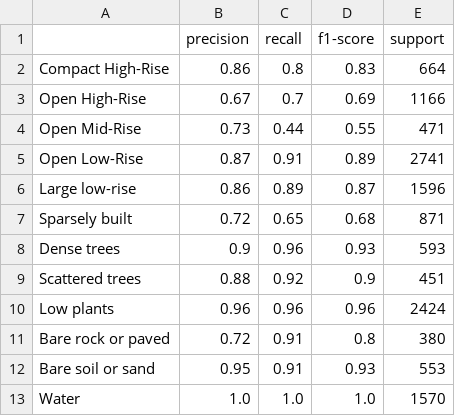
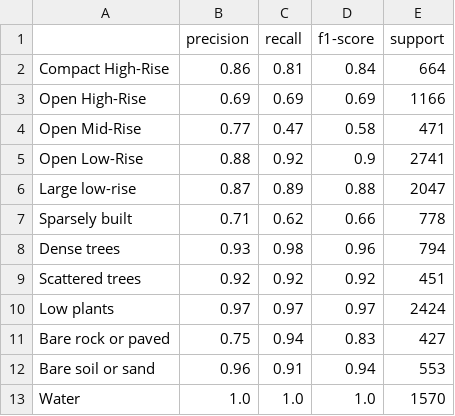
Before and after one commit to medo-younes/lcz-classification, a CSV file: reports/classification_report.csv, drawn as a sheet; only a part is shown; the diff covers the shown part only.

```diff
--- a/reports/classification_report.csv
+++ b/reports/classification_report.csv
@@ -1,13 +1,13 @@
 ,precision,recall,f1-score,support
-Compact High-Rise,0.86,0.8,0.83,664
-Open High-Rise,0.67,0.7,0.69,1166
-Open Mid-Rise,0.73,0.44,0.55,471
-Open Low-Rise,0.87,0.91,0.89,2741
-Large low-rise,0.86,0.89,0.87,1596
-Sparsely built,0.72,0.65,0.68,871
-Dense trees,0.9,0.96,0.93,593
-Scattered trees,0.88,0.92,0.9,451
-Low plants,0.96,0.96,0.96,2424
-Bare rock or paved,0.72,0.91,0.8,380
-Bare soil or sand,0.95,0.91,0.93,553
+Compact High-Rise,0.86,0.81,0.84,664
+Open High-Rise,0.69,0.69,0.69,1166
+Open Mid-Rise,0.77,0.47,0.58,471
+Open Low-Rise,0.88,0.92,0.9,2741
+Large low-rise,0.87,0.89,0.88,2047
+Sparsely built,0.71,0.62,0.66,778
+Dense trees,0.93,0.98,0.96,794
+Scattered trees,0.92,0.92,0.92,451
+Low plants,0.97,0.97,0.97,2424
+Bare rock or paved,0.75,0.94,0.83,427
+Bare soil or sand,0.96,0.91,0.94,553
 Water,1.0,1.0,1.0,1570
```
Also changed, not shown: 11 edited cells elsewhere in this file, 4 other files.
